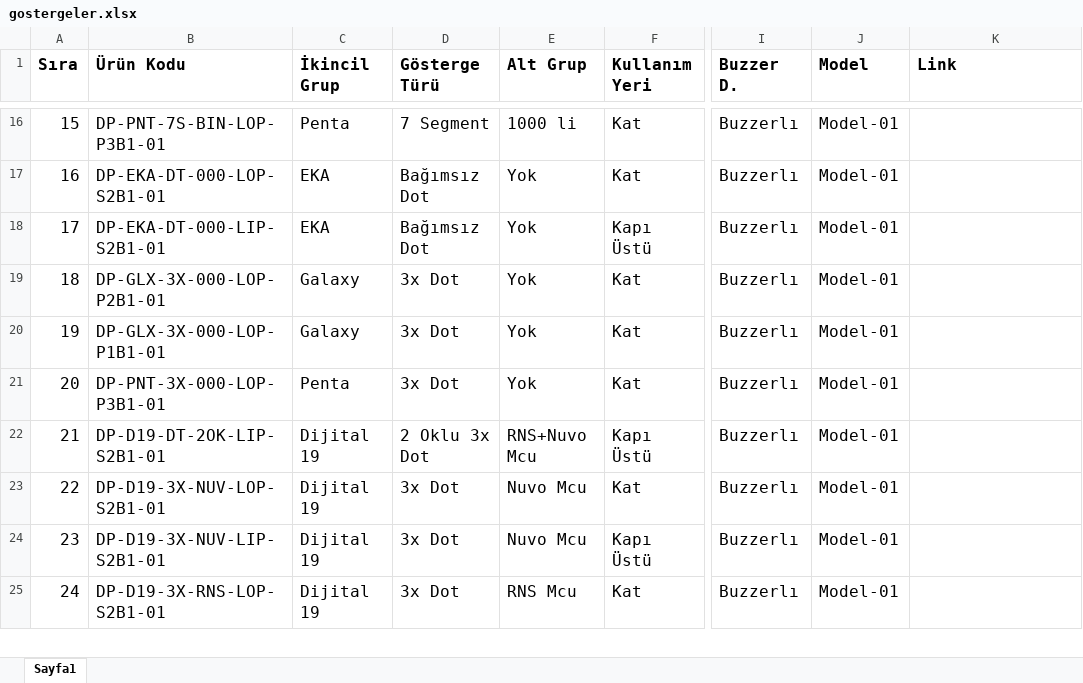
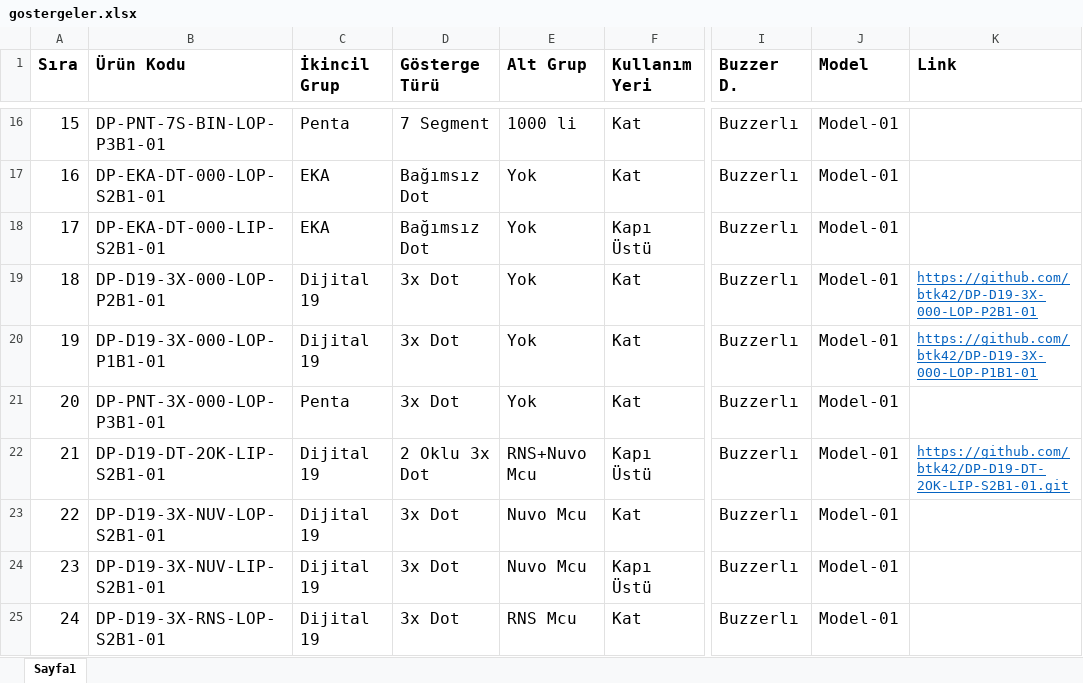
Before and after one commit to btk42/btk42.github.io, an Excel workbook: pages/gostergeler.xlsx, sheet Sayfa1, drawn as a sheet; only a part is shown, gaps mark what is left out; values as stored, in another font and other column widths than the file's, no borders; the diff names each change by its address in the sheet, - before the commit and + after, or states it on an @@ line.

Commit message:
Dijital 19 2OK BCD3X, Dijital 19 BCD3X Paralel Vidalı ve Dijital 19 BCD3X Paralel Kablolu uzantıları eklendi.

```diff
--- a/pages/gostergeler.xlsx (sheet Sayfa1)
+++ b/pages/gostergeler.xlsx (sheet Sayfa1)
-B19 (Ürün Kodu): DP-GLX-3X-000-LOP-P2B1-01
+B19 (Ürün Kodu): DP-D19-3X-000-LOP-P2B1-01
-C19:C20 (İkincil Grup): Galaxy
+C19:C20 (İkincil Grup): Dijital 19
-K19 (Link): (empty)
+K19 (Link): https://github.com/btk42/DP-D19-3X-000-LOP-P2B1-01
-B20 (Ürün Kodu): DP-GLX-3X-000-LOP-P1B1-01
+B20 (Ürün Kodu): DP-D19-3X-000-LOP-P1B1-01
-K20 (Link): (empty)
+K20 (Link): https://github.com/btk42/DP-D19-3X-000-LOP-P1B1-01
-K22 (Link): (empty)
+K22 (Link): https://github.com/btk42/DP-D19-DT-2OK-LIP-S2B1-01.git
```
